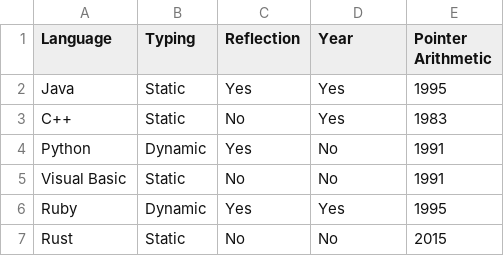
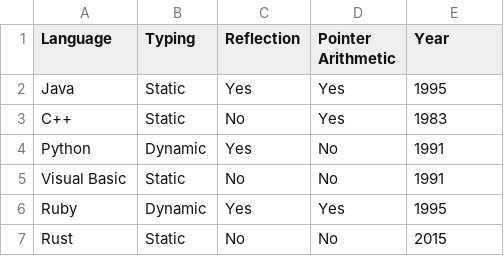
Before and after one commit to REJCU/cp1404practicals, a CSV file: prac_07/languages.csv, drawn as a sheet.

```diff
--- a/prac_07/languages.csv
+++ b/prac_07/languages.csv
@@ -1,2 +1,2 @@
-Language,Typing,Reflection,Year,Pointer Arithmetic
+Language,Typing,Reflection,Pointer Arithmetic,Year
 Java,Static,Yes,Yes,1995
```
Also changed, not shown: 1 other file.
